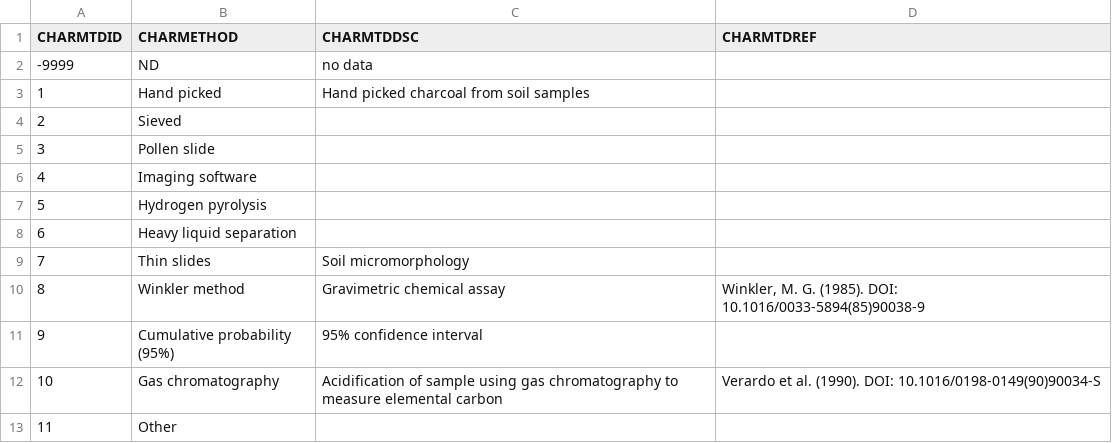
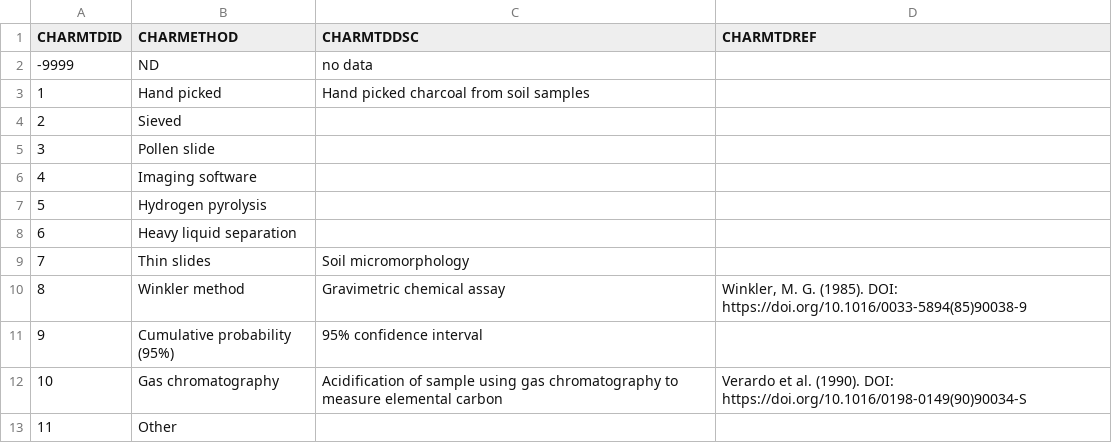
Before and after one commit to octopus-db/documentation, a CSV file: docs/source/csv_tables/cabah_charmethodID_FIELDS.csv, drawn as a sheet.

Commit message:
added tables

```diff
--- a/docs/source/csv_tables/cabah_charmethodID_FIELDS.csv
+++ b/docs/source/csv_tables/cabah_charmethodID_FIELDS.csv
@@ -9,5 +9,5 @@ CHARMTDID,CHARMETHOD,CHARMTDDSC,CHARMTDREF
 7,Thin slides,Soil micromorphology,
-8,Winkler method,Gravimetric chemical assay,"Winkler, M. G. (1985). DOI: 10.1016/0033-5894(85)90038-9"
+8,Winkler method,Gravimetric chemical assay,"Winkler, M. G. (1985). DOI: https://doi.org/10.1016/0033-5894(85)90038-9"
 9,Cumulative probability (95%),95% confidence interval,
-10,Gas chromatography,Acidification of sample using gas chromatography to measure elemental carbon,Verardo et al. (1990). DOI: 10.1016/0198-0149(90)90034-S
+10,Gas chromatography,Acidification of sample using gas chromatography to measure elemental carbon,Verardo et al. (1990). DOI: https://doi.org/10.1016/0198-0149(90)90034-S
 11,Other,,
```
Also changed, not shown: 3 other files.
